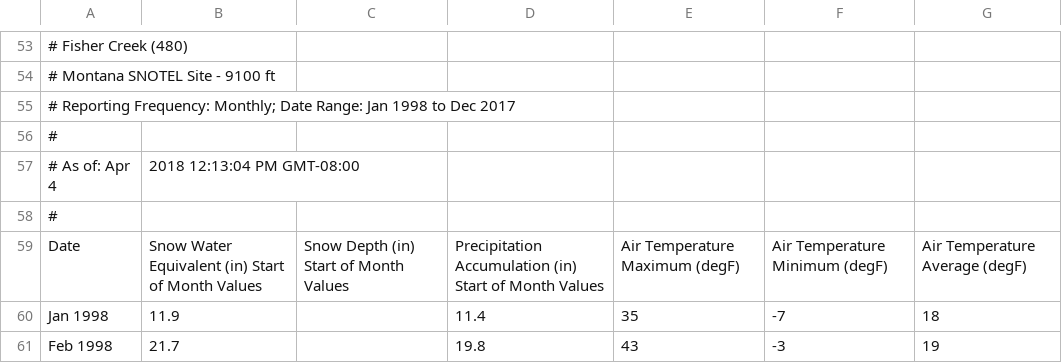
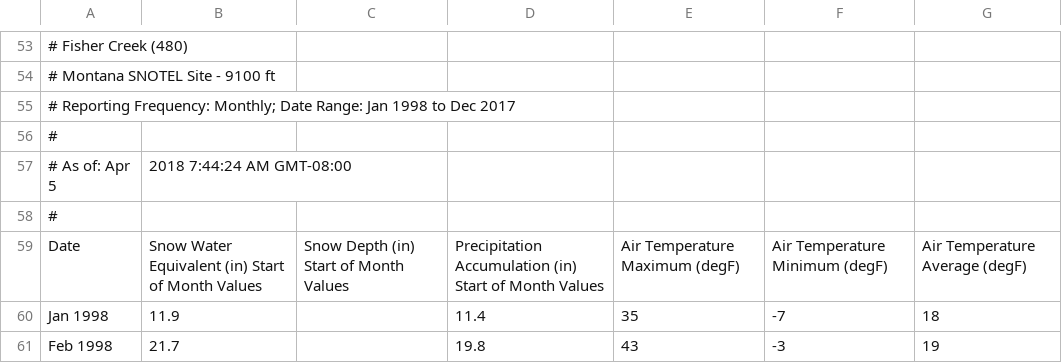
Before and after one commit to ccrudkin/SNOTEL_conditions, a CSV file: Data/long_term_reports/fisher_creek_20year.csv, drawn as a sheet; only a part is shown, gaps mark what is left out.

```diff
--- a/Data/long_term_reports/fisher_creek_20year.csv
+++ b/Data/long_term_reports/fisher_creek_20year.csv
@@ -56,3 +56,3 @@
 #
-# As of: Apr 4, 2018 12:13:04 PM GMT-08:00
+# As of: Apr 5, 2018 7:44:24 AM GMT-08:00
 #
```
Also changed, not shown: Data/long_term_reports/blind_bull_20year.csv, Data/long_term_reports/casper_mtn_20year.csv, 20 other files.
